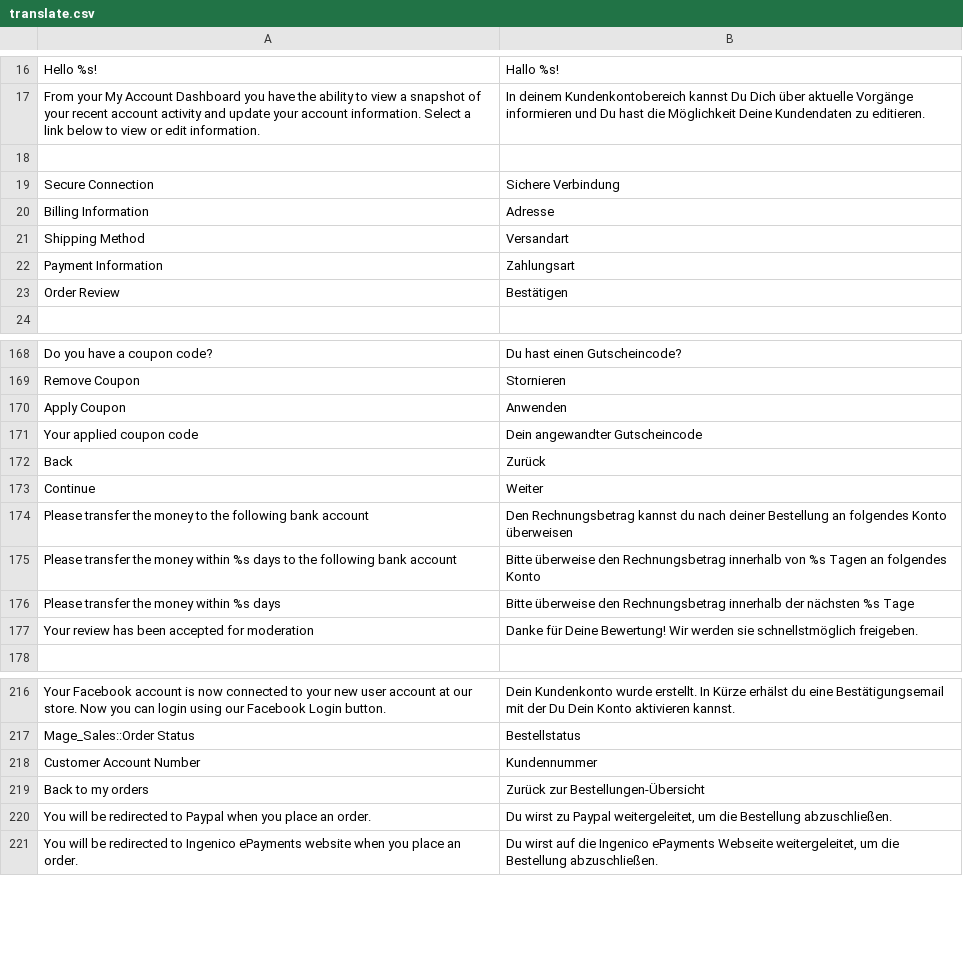
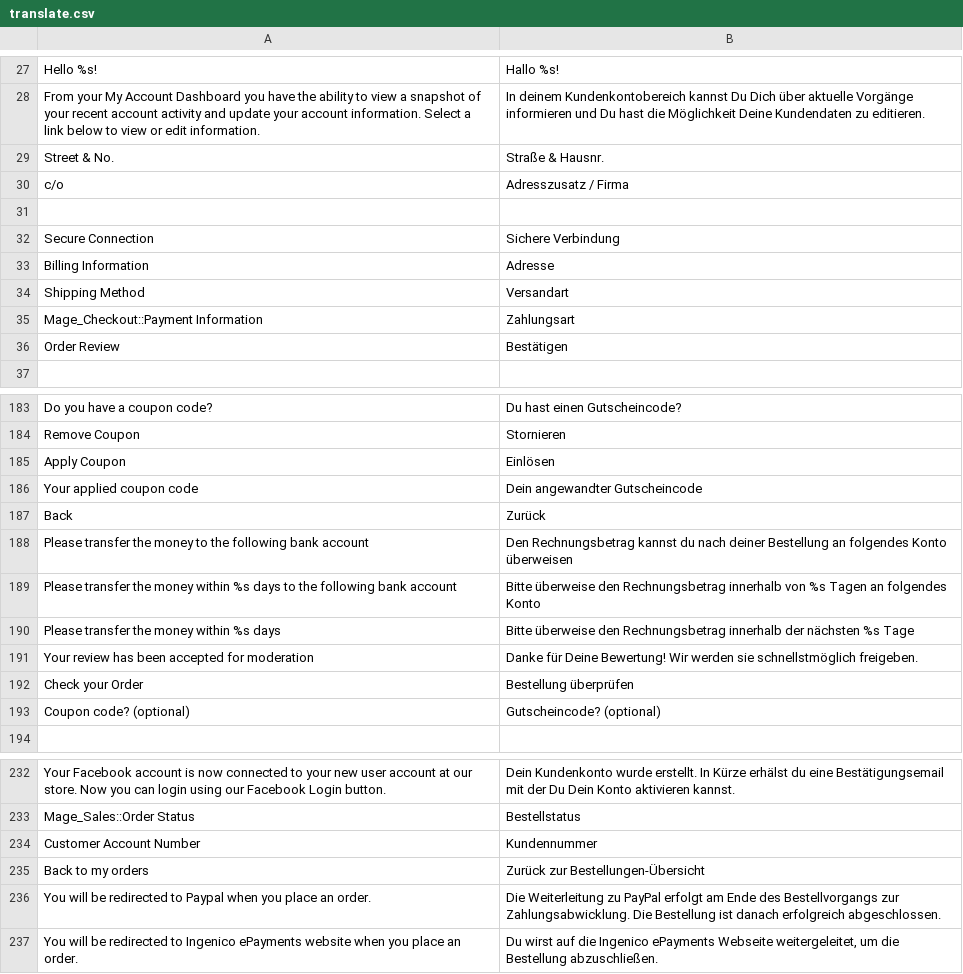
Before and after one commit to dennisniederrainer/horsy-frontend, a CSV file: app/design/frontend/rwd/horsebrands/locale/de_DE/translate.csv, drawn as a sheet; only a part is shown, gaps mark what is left out; the diff covers the shown part only.

```diff
--- a/app/design/frontend/rwd/horsebrands/locale/de_DE/translate.csv
+++ b/app/design/frontend/rwd/horsebrands/locale/de_DE/translate.csv
@@ -17,2 +28,4 @@
 "From your My Account Dashboard you have the ability to view a snapshot of your recent account activity and update your account information. Select a link below to view or edit information.","In deinem Kundenkontobereich kannst Du Dich über aktuelle Vorgänge informieren und Du hast die Möglichkeit Deine Kundendaten zu editieren."
+"Street & No.","Straße & Hausnr."
+"c/o","Adresszusatz / Firma"
 
@@ -21,3 +34,3 @@
 "Shipping Method","Versandart"
-"Payment Information","Zahlungsart"
+"Mage_Checkout::Payment Information","Zahlungsart"
 "Order Review","Bestätigen"
@@ -169,6 +184,5 @@
 "Remove Coupon","Stornieren"
-"Apply Coupon","Anwenden"
+"Apply Coupon","Einlösen"
 "Your applied coupon code","Dein angewandter Gutscheincode"
 "Back","Zurück"
-"Continue","Weiter"
 "Please transfer the money to the following bank account","Den Rechnungsbetrag kannst du nach deiner Bestellung an folgendes Konto überweisen"
@@ -177,2 +191,4 @@
 "Your review has been accepted for moderation","Danke für Deine Bewertung! Wir werden sie schnellstmöglich freigeben."
+"Check your Order","Bestellung überprüfen"
+"Coupon code? (optional)","Gutscheincode? (optional)"
 
@@ -219,3 +235,3 @@
 "Back to my orders","Zurück zur Bestellungen-Übersicht"
-"You will be redirected to Paypal when you place an order.","Du wirst zu Paypal weitergeleitet, um die Bestellung abzuschließen."
+"You will be redirected to Paypal when you place an order.","Die Weiterleitung zu PayPal erfolgt am Ende des Bestellvorgangs zur Zahlungsabwicklung. Die Bestellung ist danach erfolgreich abgeschlossen."
 "You will be redirected to Ingenico ePayments website when you place an order.","Du wirst auf die Ingenico ePayments Webseite weitergeleitet, um die Bestellung abzuschließen."
```
Also changed, not shown: 14 added rows, 1 removed row and 2 edited cells elsewhere in this file, 24 other files.
